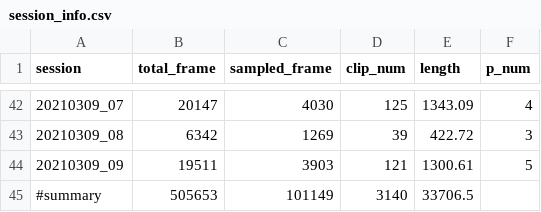
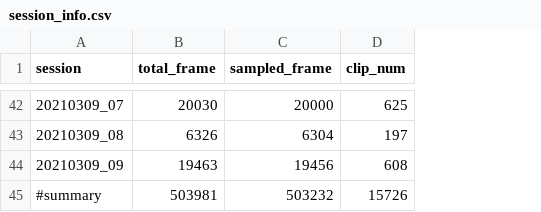
Before and after one commit to quyujunbbb/engagement, a CSV file: data/session_info.csv, drawn as a sheet; only a part is shown, gaps mark what is left out; the diff covers the shown part only; the diff names each change by its address in the sheet, - before the commit and + after, or states it on an @@ line.

Commit message:
Update data

```diff
--- a/data/session_info.csv
+++ b/data/session_info.csv
-column E (length), rows 42-45: 1343.09 | 422.72 | 1300.61 | 33706.5
-column F (p_num), rows 42-44: 4 | 3 | 5
-B42 (total_frame): 20147
+B42 (total_frame): 20030
-C42 (sampled_frame): 4030
+C42 (sampled_frame): 20000
-D42 (clip_num): 125
+D42 (clip_num): 625
-B43 (total_frame): 6342
+B43 (total_frame): 6326
-C43 (sampled_frame): 1269
+C43 (sampled_frame): 6304
-D43 (clip_num): 39
+D43 (clip_num): 197
-B44 (total_frame): 19511
+B44 (total_frame): 19463
-C44 (sampled_frame): 3903
+C44 (sampled_frame): 19456
-D44 (clip_num): 121
+D44 (clip_num): 608
-B45 (total_frame): 505653
+B45 (total_frame): 503981
-C45 (sampled_frame): 101149
+C45 (sampled_frame): 503232
-D45 (clip_num): 3140
+D45 (clip_num): 15726
```
Also changed, not shown: 120 edited cells elsewhere in this file, 17 other files.
